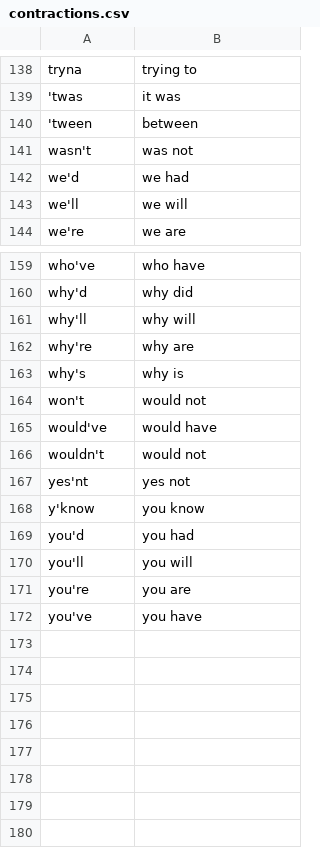
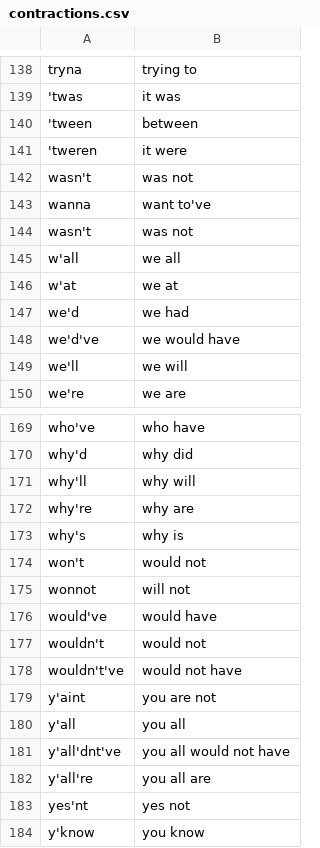
Before and after one commit to MooersLab/voice-in-plus-contractions, a CSV file: contractions.csv, drawn as a sheet; only a part is shown, gaps mark what is left out; the shorter side is filled out with more unchanged rows; the diff covers the shown part only; the diff names each change by its address in the sheet, - before the commit and + after, or states it on an @@ line.

Commit message:
Added more contractions.

```diff
--- a/contractions.csv
+++ b/contractions.csv
+row 141: 'tweren | it were
+row 143: wanna | want to've
+row 144: wasn't | was not
+row 145: w'all | we all
+row 146: w'at | we at
+row 148: we'd've | we would have
+row 175: wonnot | will not
+row 178: wouldn't've | would not have
+row 179: y'aint | you are not
+row 180: y'all | you all
+row 181: y'all'dnt've | you all would not have
+row 182: y'all're | you all are
```
Also changed, not shown: 4 added rows elsewhere in this file.
